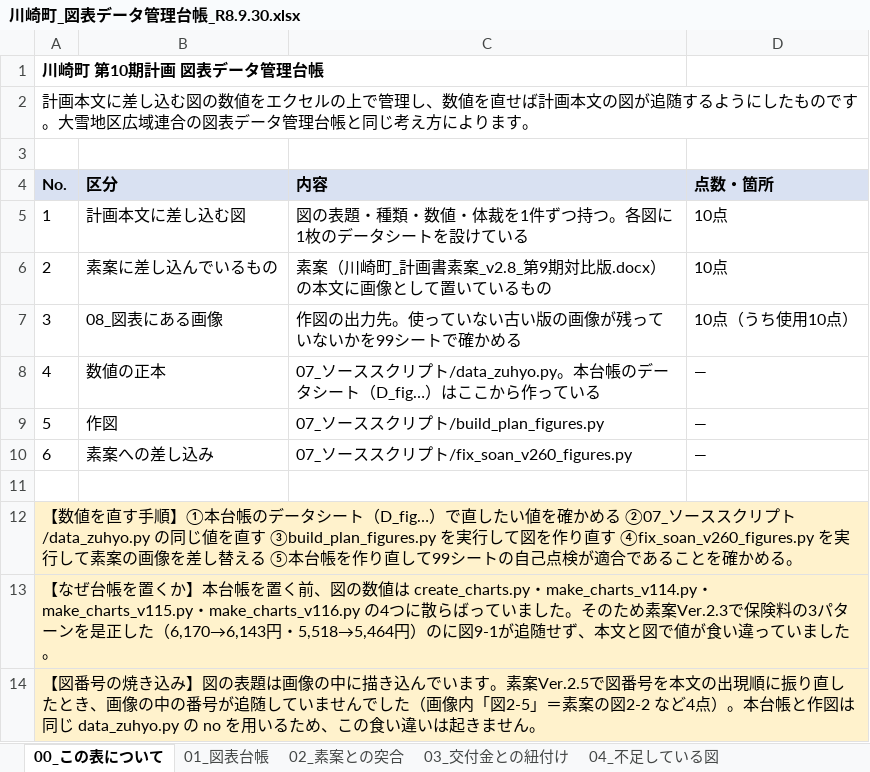
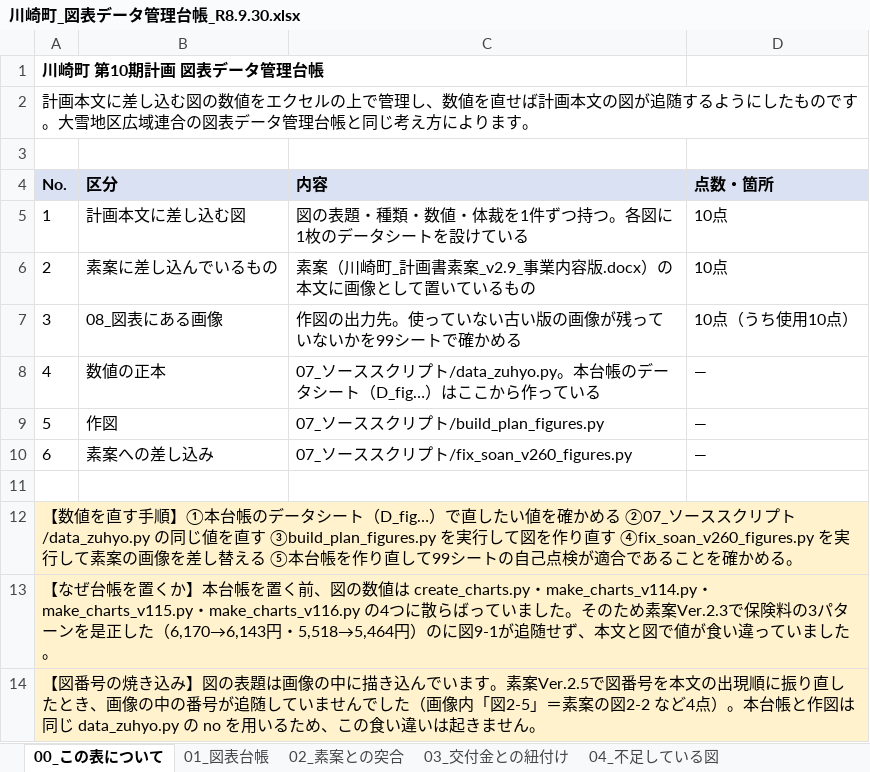
Before and after one commit to ryowakayama-gif/repository, an Excel workbook: kawasaki_project/05_試算・管理シート/川崎町_図表データ管理台帳_R8.9.30.xlsx, sheet 00_この表について, drawn as a sheet; values as stored, in another font and other column widths than the file's, no borders; the diff names each change by its address in the sheet, - before the commit and + after, or states it on an @@ line.

```diff
--- a/kawasaki_project/05_試算・管理シート/川崎町_図表データ管理台帳_R8.9.30.xlsx (sheet 00_この表について)
+++ b/kawasaki_project/05_試算・管理シート/川崎町_図表データ管理台帳_R8.9.30.xlsx (sheet 00_この表について)
-C6 (内容): …画書素案_v2.8_第9期対比版.docx）の…
+C6 (内容): …画書素案_v2.9_事業内容版.docx）の…
```
Also changed, not shown: 10 other files.
